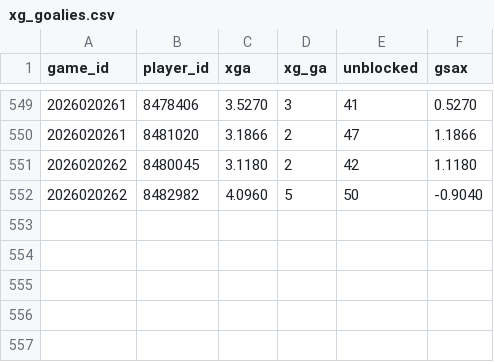
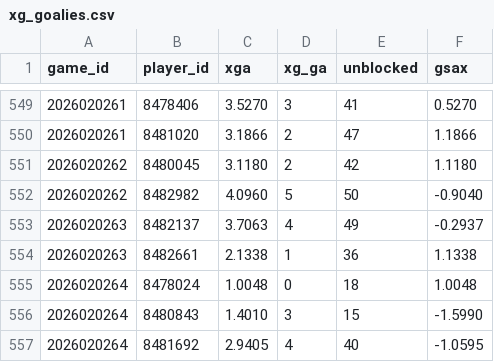
Before and after one commit to juhaopesonen/NHL-stats, a CSV file: data/2026-27/xg_goalies.csv, drawn as a sheet; only a part is shown, gaps mark what is left out.

```diff
--- a/data/2026-27/xg_goalies.csv
+++ b/data/2026-27/xg_goalies.csv
@@ -552 +552,6 @@ game_id,player_id,xga,xg_ga,unblocked,gsax
 2026020262,8482982,4.0960,5,50,-0.9040
+2026020263,8482137,3.7063,4,49,-0.2937
+2026020263,8482661,2.1338,1,36,1.1338
+2026020264,8478024,1.0048,0,18,1.0048
+2026020264,8480843,1.4010,3,15,-1.5990
+2026020264,8481692,2.9405,4,40,-1.0595
```
Also changed, not shown: data/2026-27/injuries.csv, data/2026-27/onice_5v5.csv, 6 other files.
